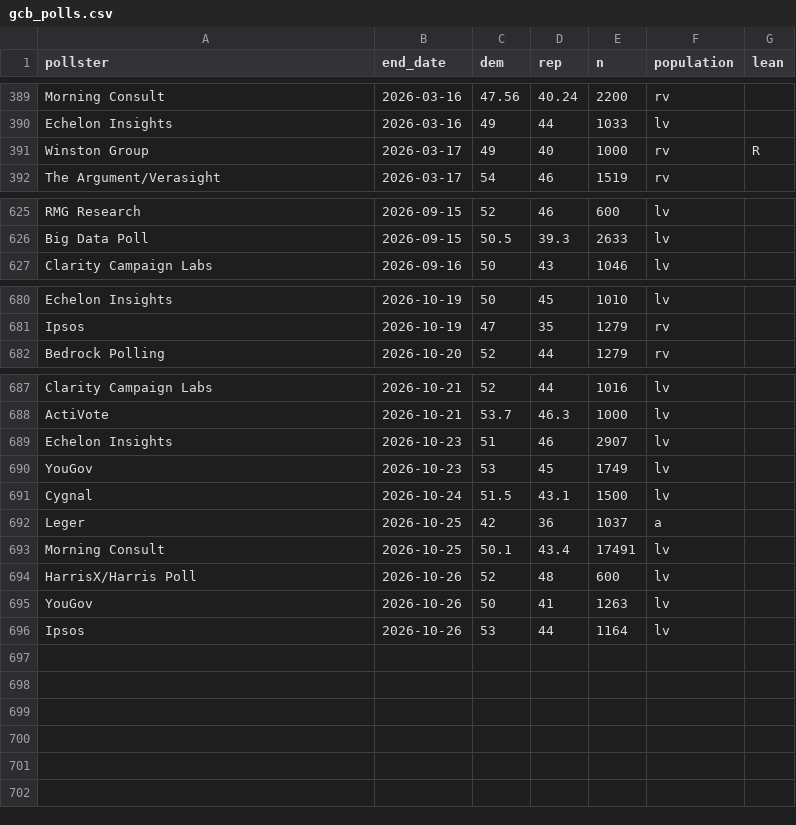
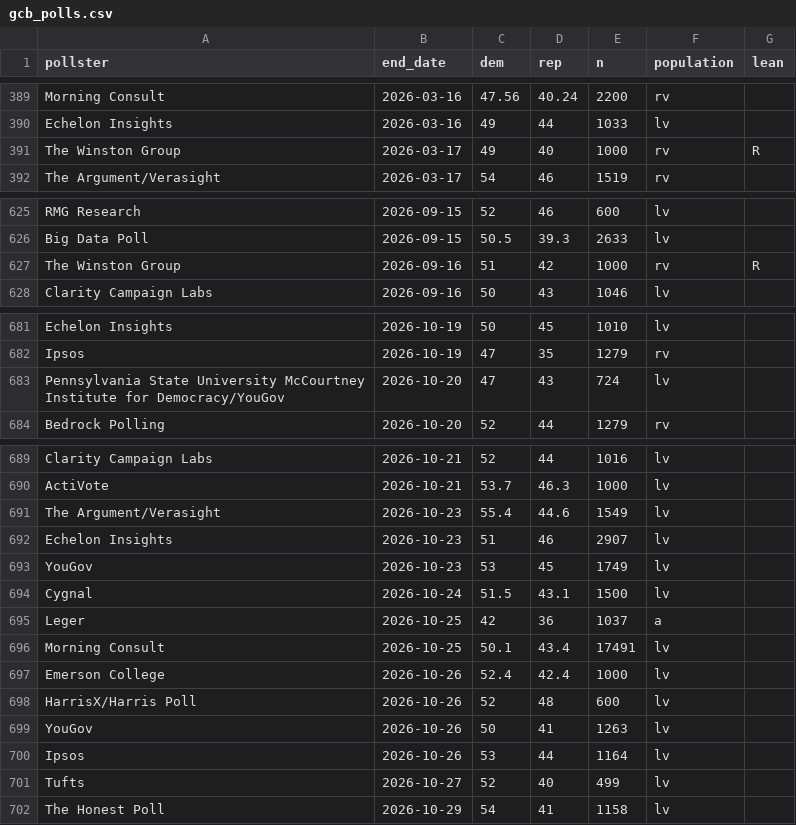
Before and after one commit to riskypearl/Forecast-Model, a CSV file: data/gcb_polls.csv, drawn as a sheet; only a part is shown, gaps mark what is left out.

```diff
--- a/data/gcb_polls.csv
+++ b/data/gcb_polls.csv
@@ -390,3 +390,3 @@ Morning Consult,2026-03-16,47.56,40.24,2200,rv,
 Echelon Insights,2026-03-16,49,44,1033,lv,
-Winston Group,2026-03-17,49,40,1000,rv,R
+The Winston Group,2026-03-17,49,40,1000,rv,R
 The Argument/Verasight,2026-03-17,54,46,1519,rv,
@@ -626,2 +626,3 @@ RMG Research,2026-09-15,52,46,600,lv,
 Big Data Poll,2026-09-15,50.5,39.3,2633,lv,
+The Winston Group,2026-09-16,51,42,1000,rv,R
 Clarity Campaign Labs,2026-09-16,50,43,1046,lv,
@@ -681,2 +682,3 @@ Echelon Insights,2026-10-19,50,45,1010,lv,
 Ipsos,2026-10-19,47,35,1279,rv,
+Pennsylvania State University McCourtney Institute for Democracy/YouGov,2026-10-20,47,43,724,lv,
 Bedrock Polling,2026-10-20,52,44,1279,rv,
@@ -688,2 +690,3 @@ Clarity Campaign Labs,2026-10-21,52,44,1016,lv,
 ActiVote,2026-10-21,53.7,46.3,1000,lv,
+The Argument/Verasight,2026-10-23,55.4,44.6,1549,lv,
 Echelon Insights,2026-10-23,51,46,2907,lv,
@@ -693,2 +696,3 @@ Leger,2026-10-25,42,36,1037,a,
 Morning Consult,2026-10-25,50.1,43.4,17491,lv,
+Emerson College,2026-10-26,52.4,42.4,1000,lv,
 HarrisX/Harris Poll,2026-10-26,52,48,600,lv,
@@ -696 +700,3 @@ YouGov,2026-10-26,50,41,1263,lv,
 Ipsos,2026-10-26,53,44,1164,lv,
+Tufts,2026-10-27,52,40,499,lv,
+The Honest Poll,2026-10-29,54,41,1158,lv,
```
Also changed, not shown: data/gov_polls.csv, data/house_polls.csv, 12 other files.
